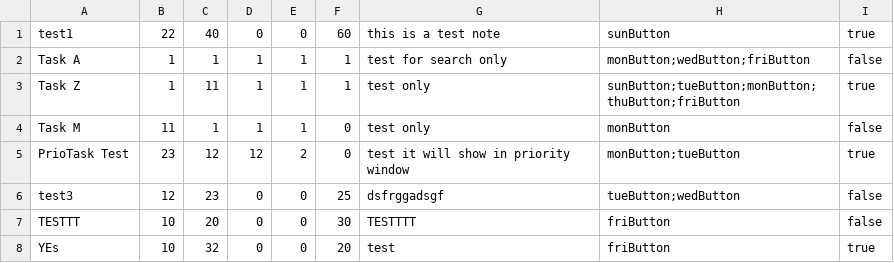
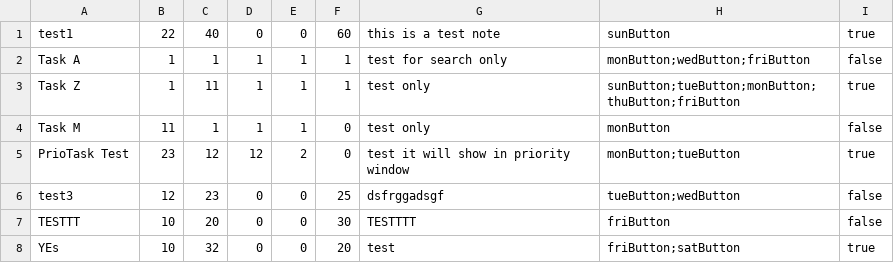
Before and after one commit to MrTonkTier11/fxDailyPlanner, a CSV file: tasks.csv, drawn as a sheet.

Commit message:
added the buttons, three buttons
may mga icons na rin
di ko pa nalalagyan ng hover feature but yeah (pagod na aq)

```diff
--- a/tasks.csv
+++ b/tasks.csv
@@ -7,2 +7,2 @@ test3,12,23,0,0,25,dsfrggadsgf,tueButton;wedButton,false
 TESTTT,10,20,0,0,30,TESTTTT,friButton,false
-YEs,10,32,0,0,20,test,friButton,true
+YEs,10,32,0,0,20,test,friButton;satButton,true
```
Also changed, not shown: 14 other files.
